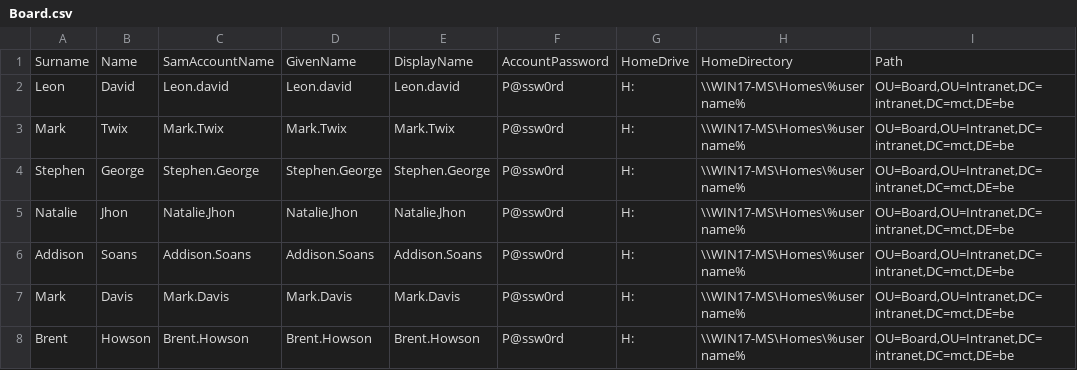
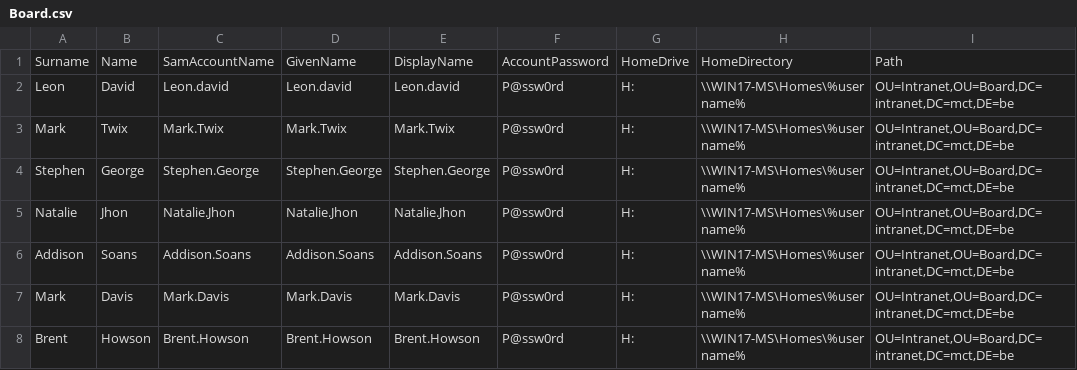
Before and after one commit to Bart-Roels/Windows_OS_Scripting, a CSV file: CSV/Board.csv, drawn as a sheet.

```diff
--- a/CSV/Board.csv
+++ b/CSV/Board.csv
@@ -1,8 +1,8 @@
 Surname;Name;SamAccountName;GivenName;DisplayName;AccountPassword;HomeDrive;HomeDirectory;Path
-Leon;David;Leon.david;Leon.david;Leon.david;P@ssw0rd;H:;\\WIN17-MS\Homes\%username%;OU=Board,OU=Intranet,DC=intranet,DC=mct,DE=be
-Mark;Twix;Mark.Twix;Mark.Twix;Mark.Twix;P@ssw0rd;H:;\\WIN17-MS\Homes\%username%;OU=Board,OU=Intranet,DC=intranet,DC=mct,DE=be
-Stephen;George;Stephen.George;Stephen.George;Stephen.George;P@ssw0rd;H:;\\WIN17-MS\Homes\%username%;OU=Board,OU=Intranet,DC=intranet,DC=mct,DE=be
-Natalie;Jhon;Natalie.Jhon;Natalie.Jhon;Natalie.Jhon;P@ssw0rd;H:;\\WIN17-MS\Homes\%username%;OU=Board,OU=Intranet,DC=intranet,DC=mct,DE=be
-Addison;Soans;Addison.Soans;Addison.Soans;Addison.Soans;P@ssw0rd;H:;\\WIN17-MS\Homes\%username%;OU=Board,OU=Intranet,DC=intranet,DC=mct,DE=be
-Mark;Davis;Mark.Davis;Mark.Davis;Mark.Davis;P@ssw0rd;H:;\\WIN17-MS\Homes\%username%;OU=Board,OU=Intranet,DC=intranet,DC=mct,DE=be
-Brent;Howson;Brent.Howson;Brent.Howson;Brent.Howson;P@ssw0rd;H:;\\WIN17-MS\Homes\%username%;OU=Board,OU=Intranet,DC=intranet,DC=mct,DE=be
+Leon;David;Leon.david;Leon.david;Leon.david;P@ssw0rd;H:;\\WIN17-MS\Homes\%username%;OU=Intranet,OU=Board,DC=intranet,DC=mct,DE=be
+Mark;Twix;Mark.Twix;Mark.Twix;Mark.Twix;P@ssw0rd;H:;\\WIN17-MS\Homes\%username%;OU=Intranet,OU=Board,DC=intranet,DC=mct,DE=be
+Stephen;George;Stephen.George;Stephen.George;Stephen.George;P@ssw0rd;H:;\\WIN17-MS\Homes\%username%;OU=Intranet,OU=Board,DC=intranet,DC=mct,DE=be
+Natalie;Jhon;Natalie.Jhon;Natalie.Jhon;Natalie.Jhon;P@ssw0rd;H:;\\WIN17-MS\Homes\%username%;OU=Intranet,OU=Board,DC=intranet,DC=mct,DE=be
+Addison;Soans;Addison.Soans;Addison.Soans;Addison.Soans;P@ssw0rd;H:;\\WIN17-MS\Homes\%username%;OU=Intranet,OU=Board,DC=intranet,DC=mct,DE=be
+Mark;Davis;Mark.Davis;Mark.Davis;Mark.Davis;P@ssw0rd;H:;\\WIN17-MS\Homes\%username%;OU=Intranet,OU=Board,DC=intranet,DC=mct,DE=be
+Brent;Howson;Brent.Howson;Brent.Howson;Brent.Howson;P@ssw0rd;H:;\\WIN17-MS\Homes\%username%;OU=Intranet,OU=Board,DC=intranet,DC=mct,DE=be
```
Also changed, not shown: 4 other files.
